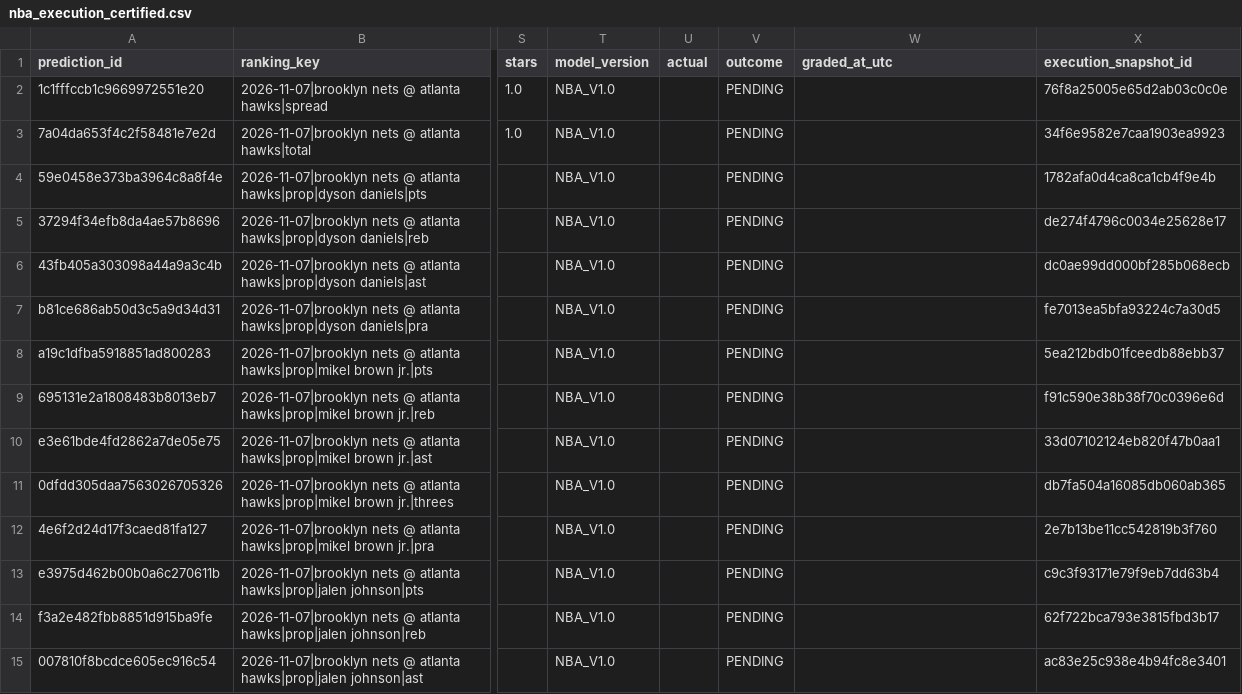
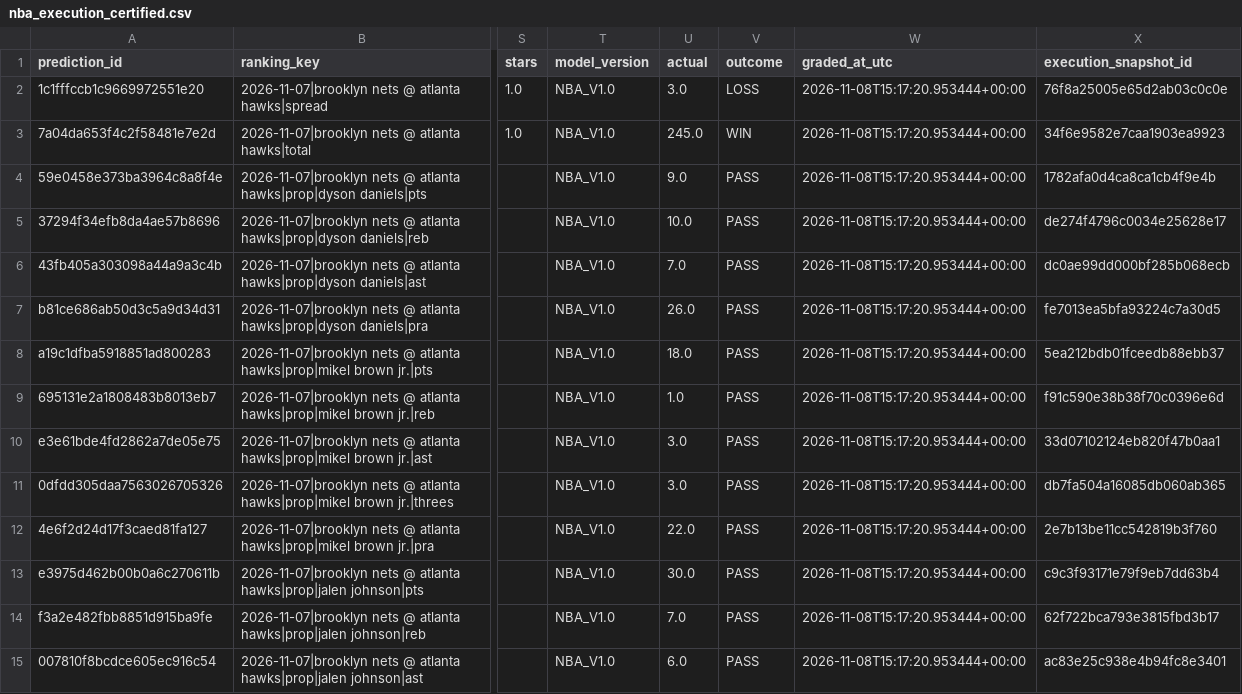
Before and after one commit to bigtyme2k3/Nba-model, a CSV file: data/tracking/nba_execution_certified.csv, drawn as a sheet; only a part is shown, gaps mark what is left out; the diff covers the shown part only; the diff names each change by its address in the sheet, - before the commit and + after, or states it on an @@ line.

```diff
--- a/data/tracking/nba_execution_certified.csv
+++ b/data/tracking/nba_execution_certified.csv
-U2 (actual): (empty)
+U2 (actual): 3.0
-V2 (outcome): PENDING
+V2 (outcome): LOSS
-W2:W15 (graded_at_utc): (empty)
+W2:W15 (graded_at_utc): 2026-11-08T15:17:20.953444+00:00
-U3 (actual): (empty)
+U3 (actual): 245.0
-V3 (outcome): PENDING
+V3 (outcome): WIN
-U4 (actual): (empty)
+U4 (actual): 9.0
-V4:V15 (outcome): PENDING
+V4:V15 (outcome): PASS
-U5 (actual): (empty)
+U5 (actual): 10.0
-U6 (actual): (empty)
+U6 (actual): 7.0
-U7 (actual): (empty)
+U7 (actual): 26.0
-U8 (actual): (empty)
+U8 (actual): 18.0
-U9 (actual): (empty)
+U9 (actual): 1.0
-U10:U11 (actual): (empty)
+U10:U11 (actual): 3.0
-U12 (actual): (empty)
+U12 (actual): 22.0
-U13 (actual): (empty)
+U13 (actual): 30.0
-U14 (actual): (empty)
+U14 (actual): 7.0
-U15 (actual): (empty)
+U15 (actual): 6.0
```
Also changed, not shown: 105 edited cells elsewhere in this file, data/raw/scores_2026-11-07.csv, data/raw/scores_today.csv, 10 other files.
